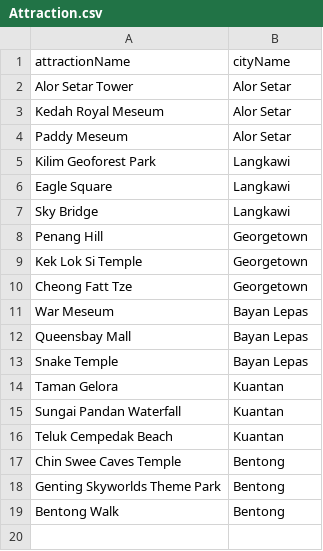
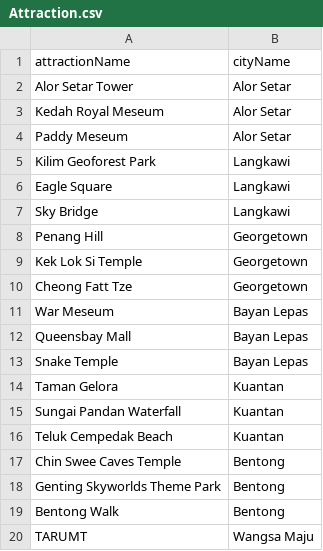
Before and after one commit to mrkleppy/Tourist-Attraction-Recommendation-System, a CSV file: Tourist Attraction Recommendation System/src/Data/Attraction.csv, drawn as a sheet; the diff names each change by its address in the sheet, - before the commit and + after, or states it on an @@ line.

Commit message:
UI changes, view Attractions changes

```diff
--- a/Tourist Attraction Recommendation System/src/Data/Attraction.csv
+++ b/Tourist Attraction Recommendation System/src/Data/Attraction.csv
+row 20: TARUMT | Wangsa Maju
```
Also changed, not shown: 9 other files.
